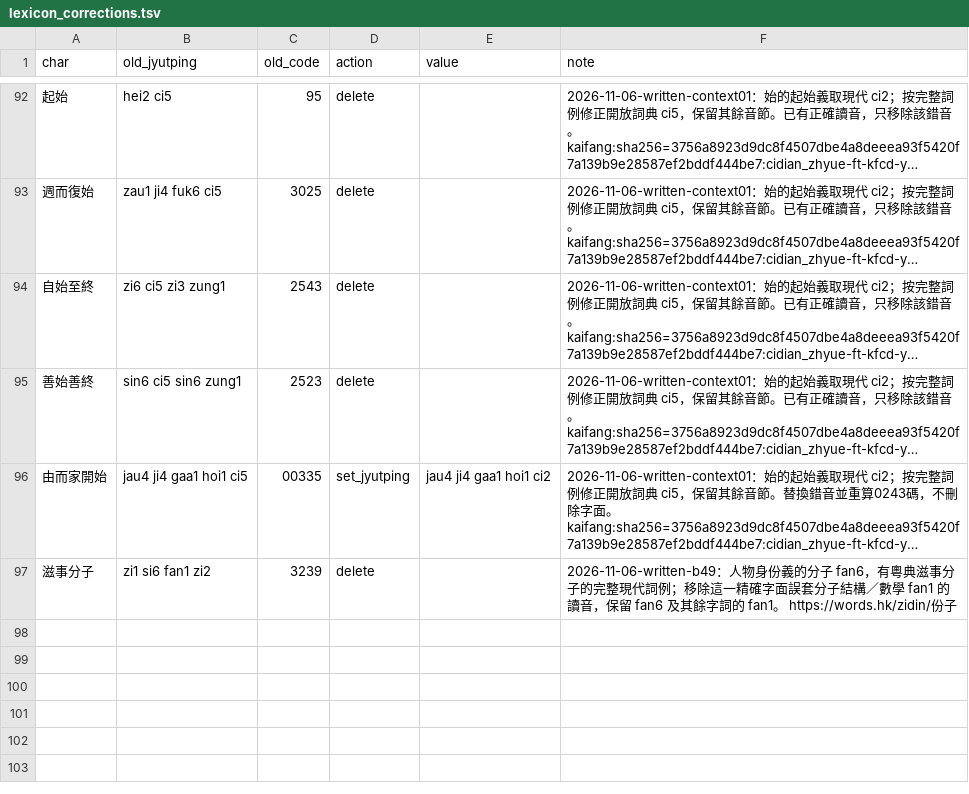
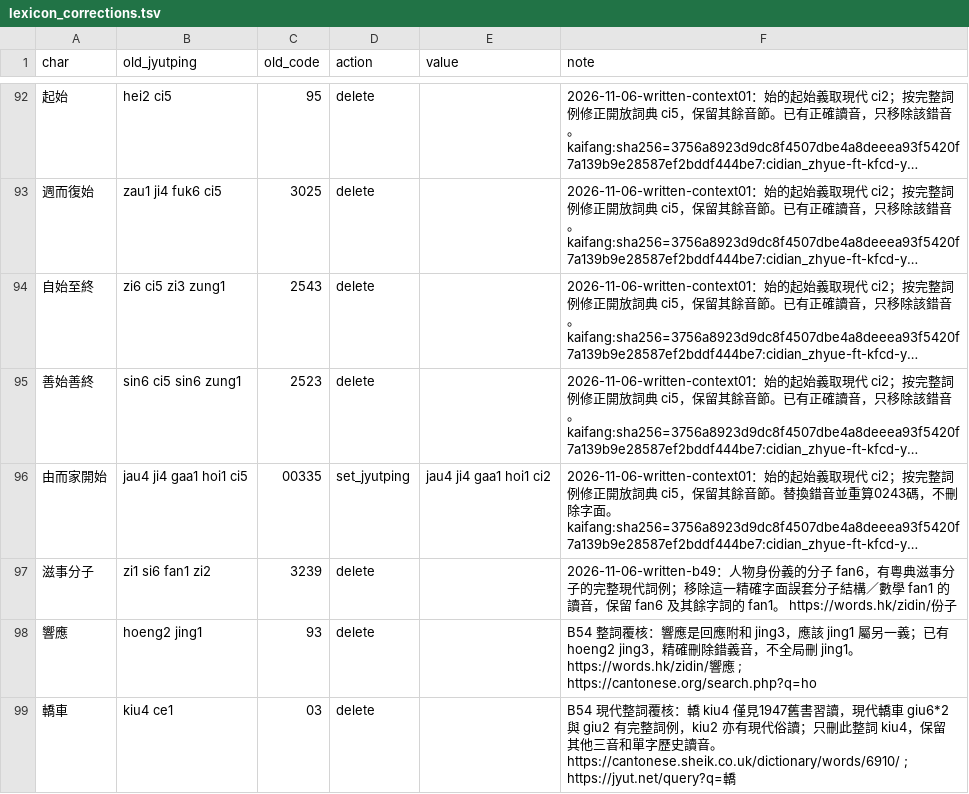
Before and after one commit to bill-iu/Canto-0243, a TSV file: data/lexicon/lexicon_corrections.tsv, drawn as a sheet; only a part is shown, gaps mark what is left out; long unchanged cells end in …; the diff names each change by its address in the sheet, - before the commit and + after, or states it on an @@ line.

Commit message:
Complete B54 reading review and verify dictionary search and ranking

```diff
--- a/data/lexicon/lexicon_corrections.tsv
+++ b/data/lexicon/lexicon_corrections.tsv
+row 98: 響應 | hoeng2 jing1 | 93 | delete |  | B54 整詞覆核：響應是回應附和 jing3，應該 jing1 屬另一義；已有 hoeng2 jing3，精確刪除錯義音，不全局刪 jing1。https://words.hk/zidin/響應 ; https://cantonese.org/search.php?q=ho
+row 99: 轎車 | kiu4 ce1 | 03 | delete |  | B54 現代整詞覆核：轎 kiu4 僅見1947舊書習讀，現代轎車 giu6*2 與 giu2 有完整詞例，kiu2 亦有現代俗讀；只刪此整詞 kiu4，保留其他三音和單字歷史讀音。https://cantonese.sheik.co.uk/dictionary/words/6910/ ; https://jyut.net/query?q=轎
```
Also changed, not shown: 19 other files.
